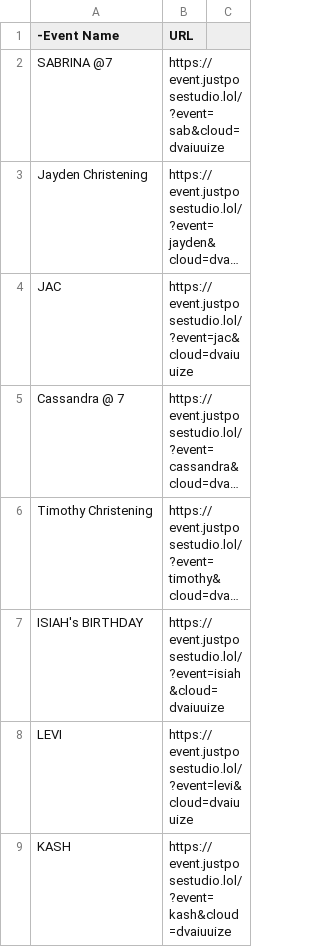
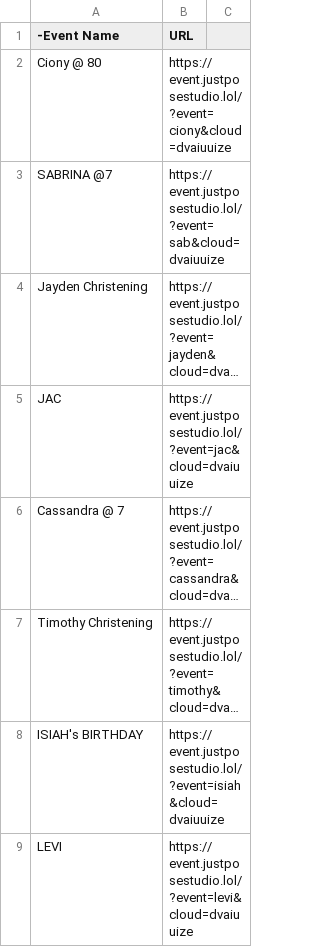
Before and after one commit to sirnichemotivation-rgb/events-landingpage, a CSV file: events.csv, drawn as a sheet; only a part is shown; the shorter side is filled out with more unchanged rows; long unchanged cells end in …; the diff names each change by its address in the sheet, - before the commit and + after, or states it on an @@ line.

Commit message:
Update events.csv

```diff
--- a/events.csv
+++ b/events.csv
+row 2: Ciony @ 80 | https://event.justposestudio.lol/?event=ciony&cloud=dvaiuuize
```
